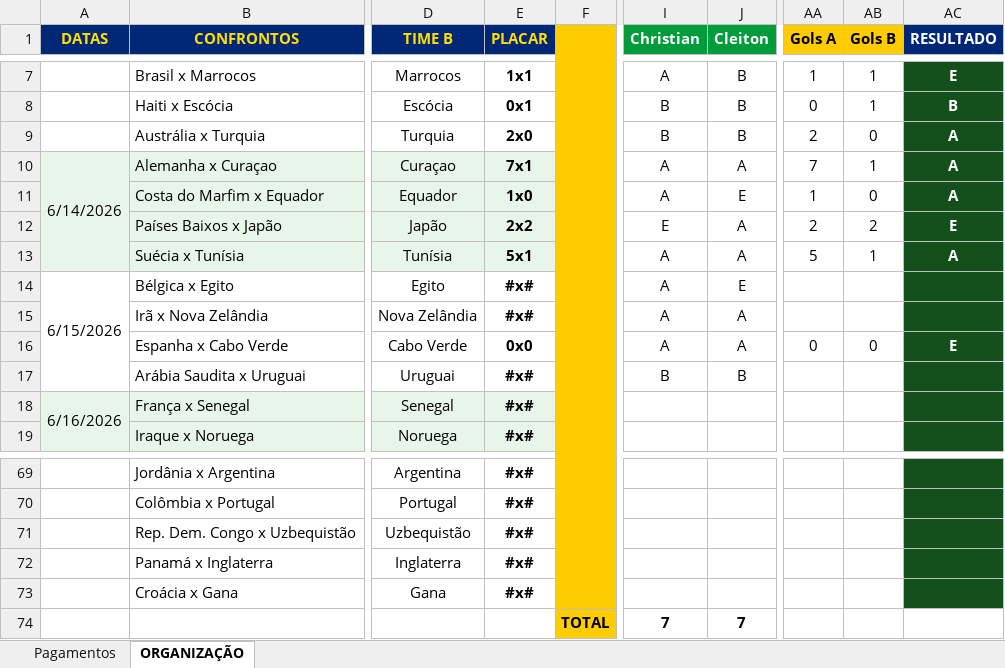
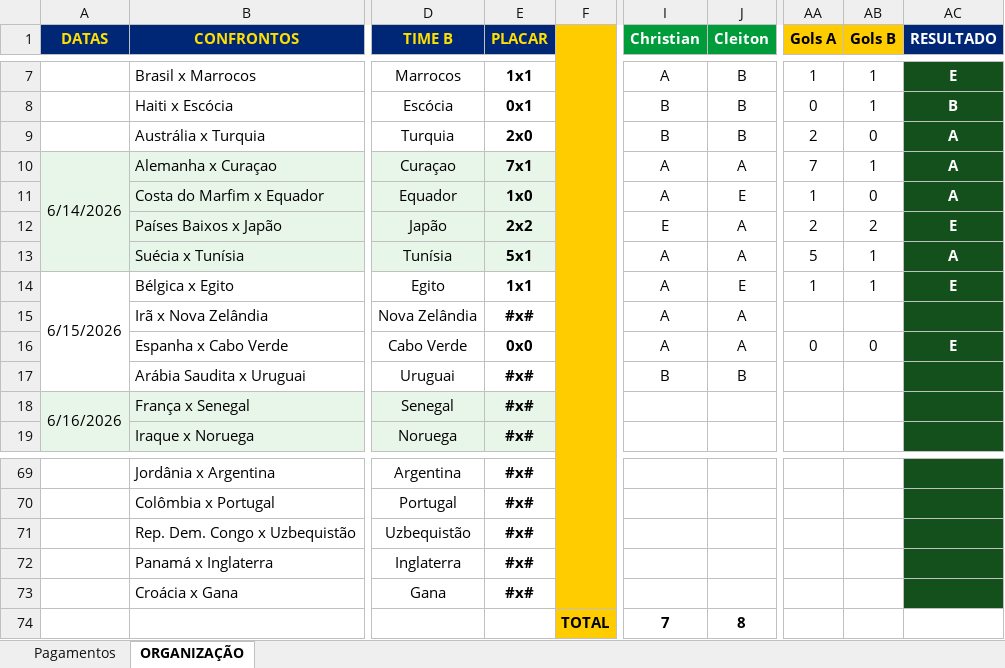
Before and after one commit to ChristianBranco/BolaoCopa, an Excel workbook: BOLAO.xlsx, sheet ORGANIZAÇÃO, drawn as a sheet; only a part is shown, gaps mark what is left out; values as stored, in another font and other column widths than the file's, no borders; conditional formats not drawn; the diff names each change by its address in the sheet, - before the commit and + after, or states it on an @@ line.

Commit message:
Add files via upload

```diff
--- a/BOLAO.xlsx (sheet ORGANIZAÇÃO)
+++ b/BOLAO.xlsx (sheet ORGANIZAÇÃO)
-E14 (PLACAR): #x#
+E14 (PLACAR): 1x1
-AA14 (Gols A): (empty)
+AA14 (Gols A): 1
-AB14 (Gols B): (empty)
+AB14 (Gols B): 1
-AC14 (RESULTADO): (empty)
+AC14 (RESULTADO): E
-J74 (Cleiton): 7
+J74 (Cleiton): 8
```
